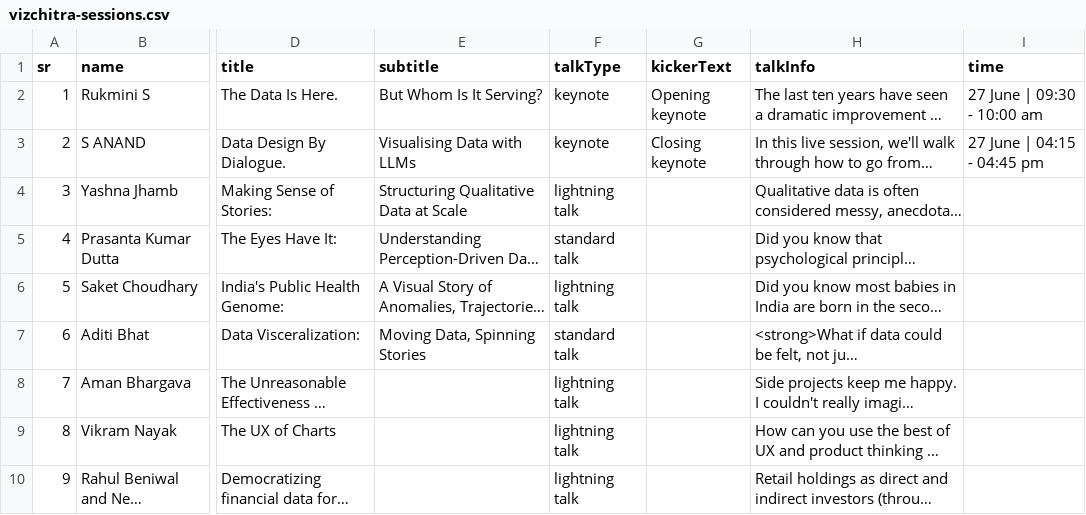
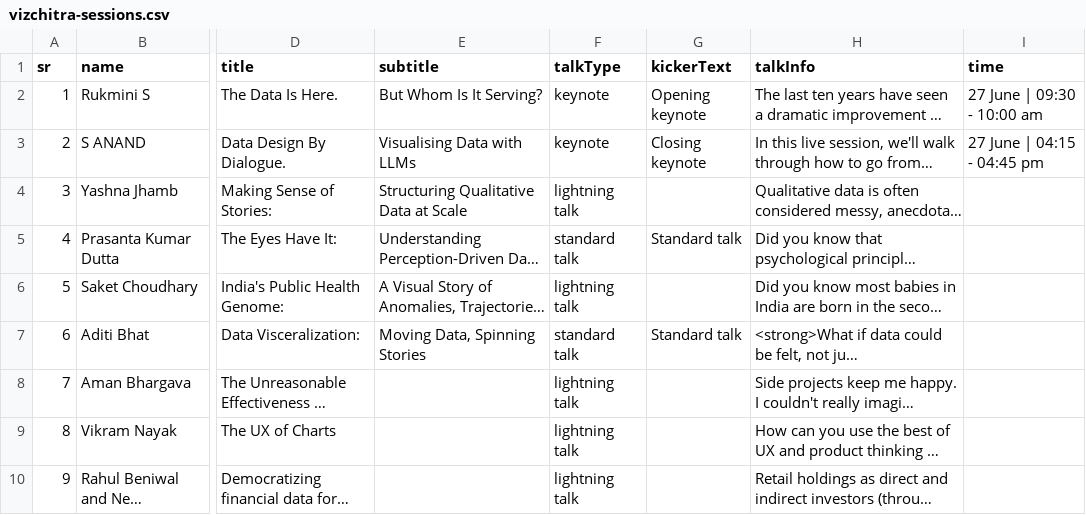
Before and after one commit to vizchitra/vizchitra.github.io, a CSV file: src/lib/data/vizchitra-sessions.csv, drawn as a sheet; only a part is shown, gaps mark what is left out; long unchanged cells end in …; the diff covers the shown part only; the diff names each change by its address in the sheet, - before the commit and + after, or states it on an @@ line.

```diff
--- a/src/lib/data/vizchitra-sessions.csv
+++ b/src/lib/data/vizchitra-sessions.csv
-G5 (kickerText): (empty)
+G5 (kickerText): Standard talk
-G7 (kickerText): (empty)
+G7 (kickerText): Standard talk
```
Also changed, not shown: 2 added rows and 3 edited cells elsewhere in this file, 5 other files.
